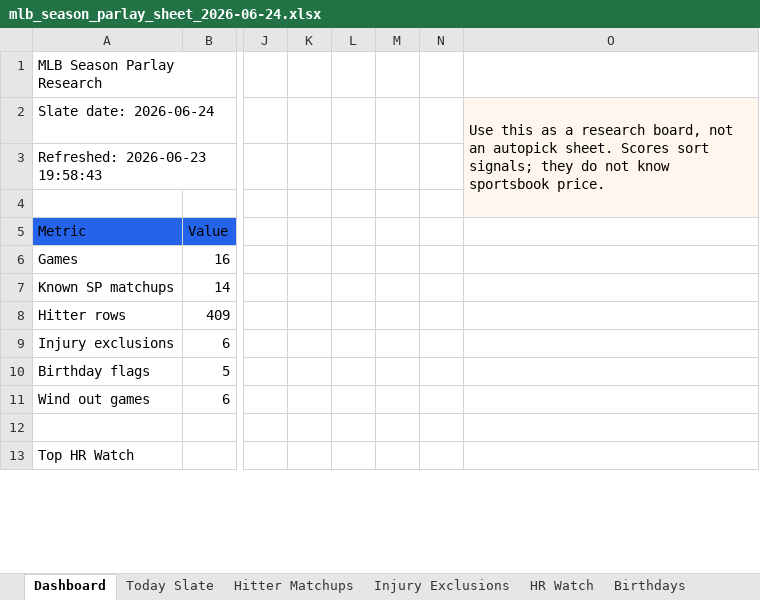
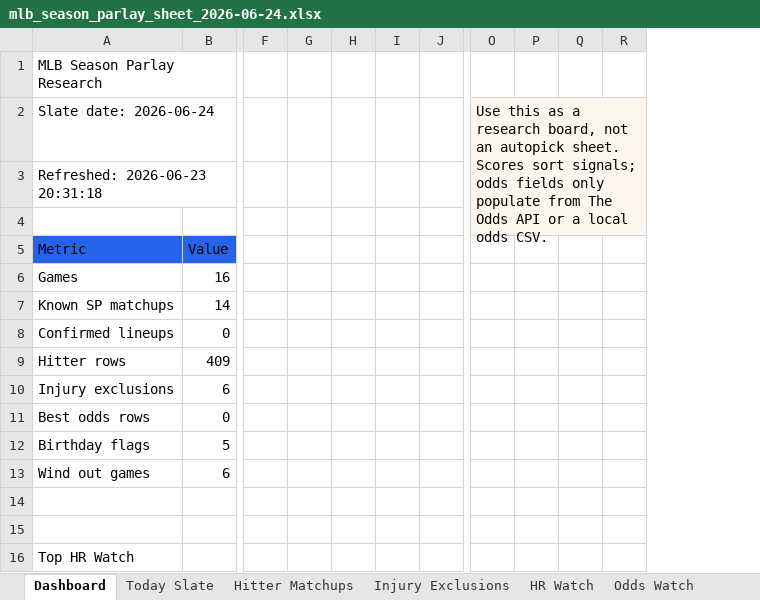
Before and after one commit to basezero-projects/mlb-sheet-download, an Excel workbook: mlb_season_parlay_sheet_2026-06-24.xlsx, sheet Dashboard, drawn as a sheet; only a part is shown, gaps mark what is left out; values as stored, in another font and other column widths than the file's, no borders; conditional formats and table styles not drawn; removed rows and columns are numbered as before the commit, all else as after; rows hold the shown columns only; the diff names each change by its address in the sheet, - before the commit and + after, or states it on an @@ line.

Commit message:
Update MLB parlay board 2026-06-24

```diff
--- a/mlb_season_parlay_sheet_2026-06-24.xlsx (sheet Dashboard)
+++ b/mlb_season_parlay_sheet_2026-06-24.xlsx (sheet Dashboard)
+sheet tab: Odds Watch
+column F, empty
+column G, empty
+column H, empty
+column I, empty
+column J, empty
-column M, empty
-column N, empty
-column O, row 2: Use this as a research board, not an autopick sheet. Scores sort signals; they do not know sportsbook price.
+column R, empty
-O2: (empty)
+O2: Use this as a research board, not an autopick sheet. Scores sort signals; odds fields only populate from The Odds API or a local odds CSV.
-O2 fill: none
+O2 fill: #FFF7ED
+O2:R4 merged
-A3: Refreshed: 2026-06-23 19:58:43
+A3: Refreshed: 2026-06-23 20:31:18
+row 8: Confirmed lineups | 0
+row 11: Best odds rows | 0
+row 14: (empty)
```
Also changed, not shown: sheet Hitter Matchups, sheet HR Watch, sheet Sources, sheet Today Slate, sheet Birthdays, 1 other file.
